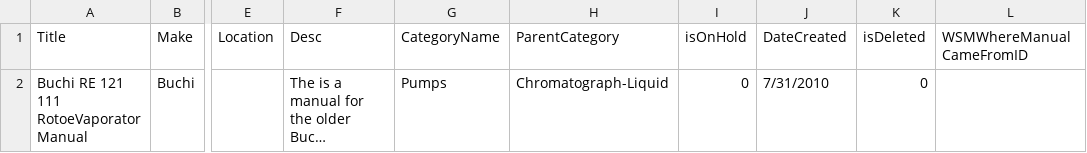
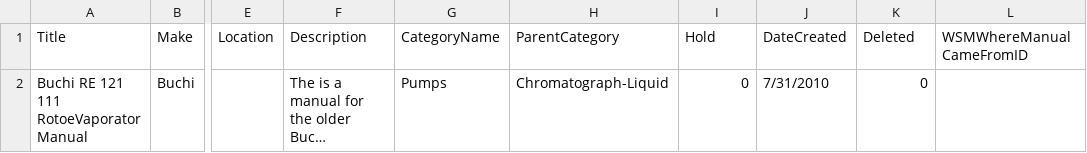
Before and after one commit to Aftabudduza/HiTechTrader, a CSV file: Pages/Manuals.csv, drawn as a sheet; only a part is shown, gaps mark what is left out; long unchanged cells end in …; the diff names each change by its address in the sheet, - before the commit and + after, or states it on an @@ line.

```diff
--- a/Pages/Manuals.csv
+++ b/Pages/Manuals.csv
-F1: Desc
+F1: Description
-I1: isOnHold
+I1: Hold
-K1: isDeleted
+K1: Deleted
```
Also changed, not shown: 4 other files.
